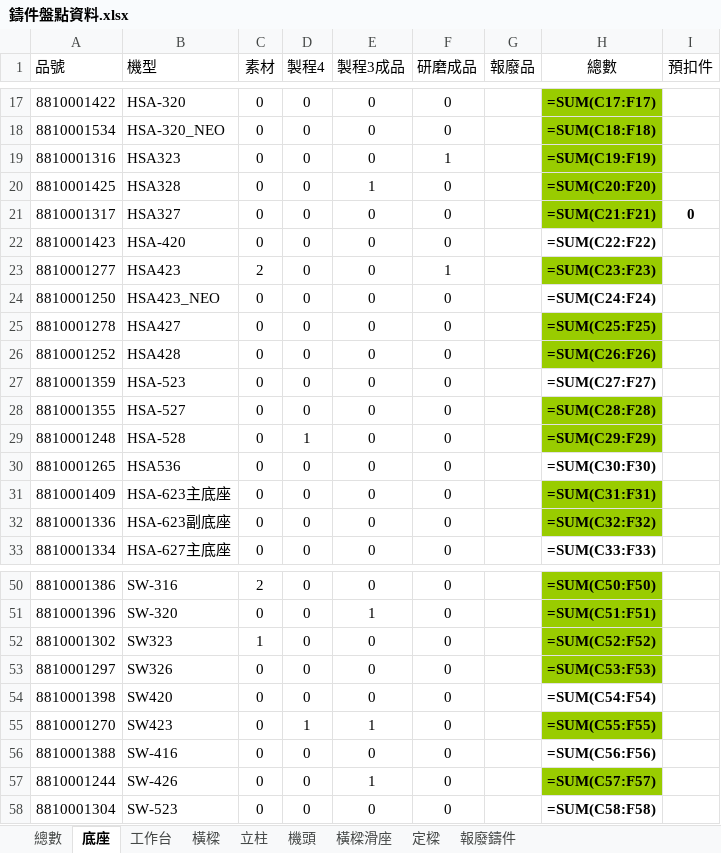
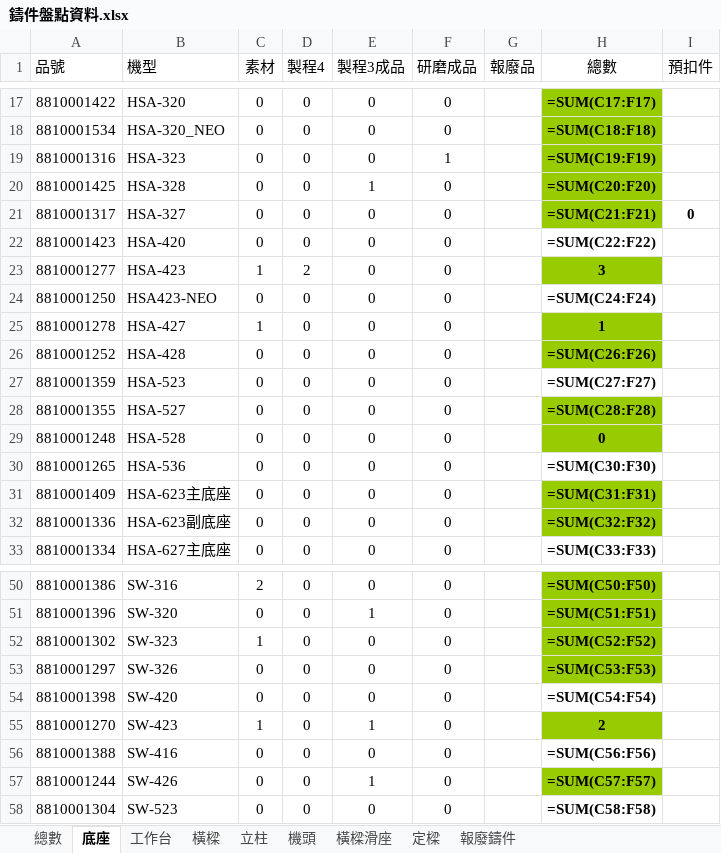
Before and after one commit to Hsinwei-29/mes, an Excel workbook: 鑄件盤點資料.xlsx, sheet 底座, drawn as a sheet; only a part is shown, gaps mark what is left out; values as stored, in another font and other column widths than the file's, no borders; formulas without a stored value are shown as written; the diff covers the shown part only; the diff names each change by its address in the sheet, - before the commit and + after, or states it on an @@ line.

```diff
--- a/鑄件盤點資料.xlsx (sheet 底座)
+++ b/鑄件盤點資料.xlsx (sheet 底座)
-B19 (機型): HSA323
+B19 (機型): HSA-323
-B20 (機型): HSA328
+B20 (機型): HSA-328
-B21 (機型): HSA327
+B21 (機型): HSA-327
-B23 (機型): HSA423
+B23 (機型): HSA-423
-C23 (素材): 2
+C23 (素材): 1
-D23 (製程4): 0
+D23 (製程4): 2
-F23 (研磨成品): 1
+F23 (研磨成品): 0
-H23 (總數): =SUM(C23:F23)
+H23 (總數): 3
-B24 (機型): HSA423_NEO
+B24 (機型): HSA423-NEO
-B25 (機型): HSA427
+B25 (機型): HSA-427
-C25 (素材): 0
+C25 (素材): 1
-H25 (總數): =SUM(C25:F25)
+H25 (總數): 1
-B26 (機型): HSA428
+B26 (機型): HSA-428
-D29 (製程4): 1
+D29 (製程4): 0
-H29 (總數): =SUM(C29:F29)
+H29 (總數): 0
-B30 (機型): HSA536
+B30 (機型): HSA-536
-B52 (機型): SW323
+B52 (機型): SW-323
-B53 (機型): SW326
+B53 (機型): SW-326
-B54 (機型): SW420
+B54 (機型): SW-420
-B55 (機型): SW423
+B55 (機型): SW-423
-C55 (素材): 0
+C55 (素材): 1
-D55 (製程4): 1
+D55 (製程4): 0
-H55 (總數): =SUM(C55:F55)
+H55 (總數): 2
```
Also changed, not shown: 6 edited cells elsewhere in this sheet, sheet 工作台, sheet 立柱, sheet 橫樑, 18 other files.
